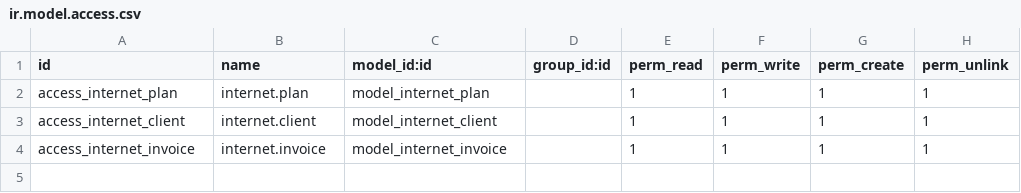
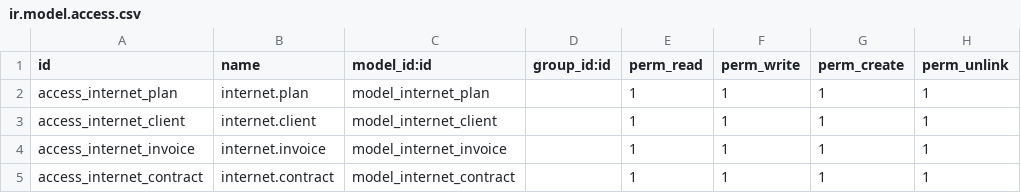
Before and after one commit to N-th7/OdooModulo, a CSV file: security/ir.model.access.csv, drawn as a sheet; the diff names each change by its address in the sheet, - before the commit and + after, or states it on an @@ line.

Commit message:
adding permissions to contracts

```diff
--- a/security/ir.model.access.csv
+++ b/security/ir.model.access.csv
+row 5: access_internet_contract | internet.contract | model_internet_contract |  | 1 | 1 | 1 | 1
```
